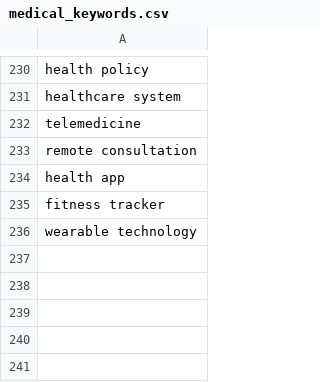
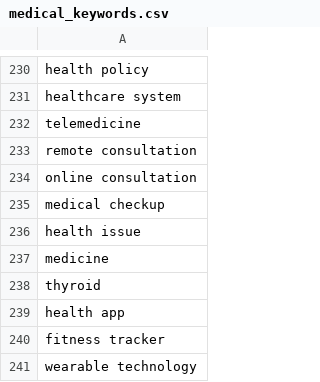
Before and after one commit to KiranTejz20005/MediBot, a CSV file: chatbot/medical_keywords.csv, drawn as a sheet; only a part is shown, gaps mark what is left out.

Commit message:
Update medical_keywords.csv

```diff
--- a/chatbot/medical_keywords.csv
+++ b/chatbot/medical_keywords.csv
@@ -233,2 +233,7 @@ telemedicine
 remote consultation
+online consultation
+medical checkup
+health issue
+medicine
+thyroid
 health app
```
